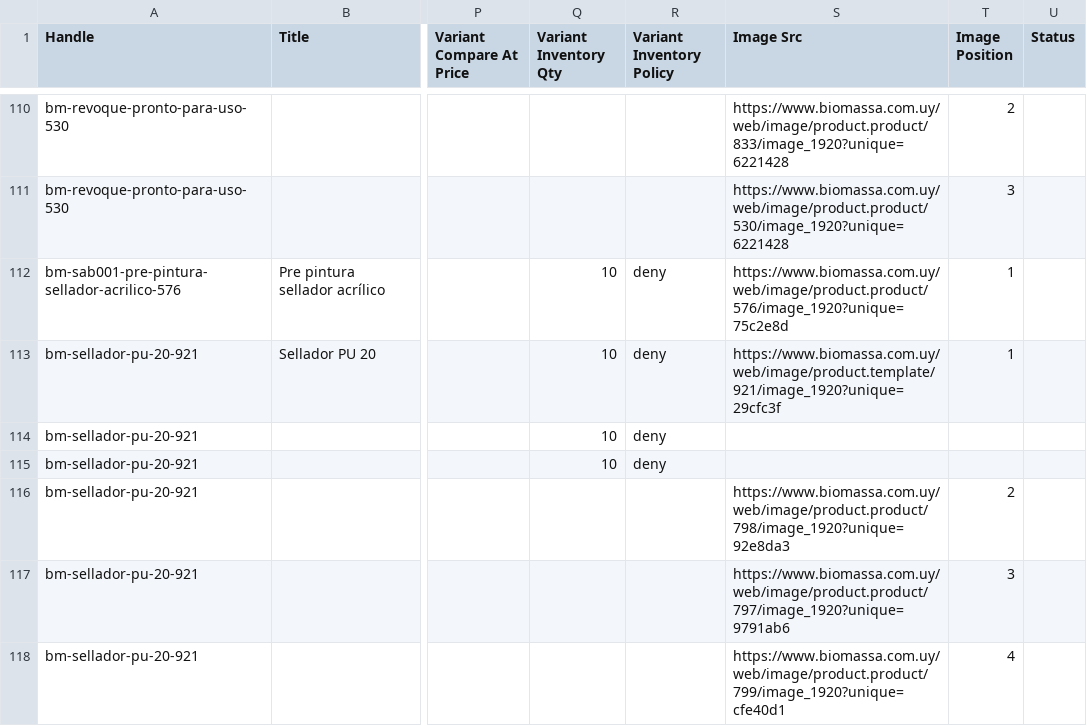
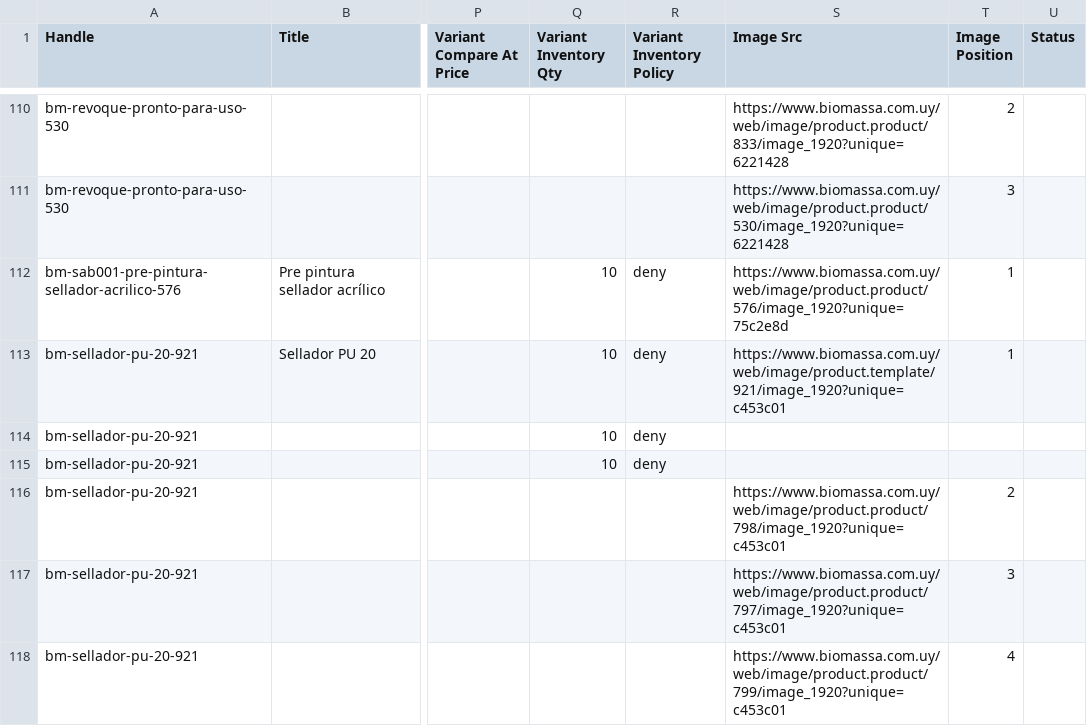
Before and after one commit to directiva-edifica/edifica-sync, a CSV file: respaldos/biomassa.csv, drawn as a sheet; only a part is shown, gaps mark what is left out; the diff covers the shown part only; the diff names each change by its address in the sheet, - before the commit and + after, or states it on an @@ line.

```diff
--- a/respaldos/biomassa.csv
+++ b/respaldos/biomassa.csv
-S113 (Image Src): https://www.biomassa.com.uy/web/image/product.template/921/image_1920?unique=29cfc3f
+S113 (Image Src): https://www.biomassa.com.uy/web/image/product.template/921/image_1920?unique=c453c01
-S116 (Image Src): https://www.biomassa.com.uy/web/image/product.product/798/image_1920?unique=92e8da3
+S116 (Image Src): https://www.biomassa.com.uy/web/image/product.product/798/image_1920?unique=c453c01
-S117 (Image Src): https://www.biomassa.com.uy/web/image/product.product/797/image_1920?unique=9791ab6
+S117 (Image Src): https://www.biomassa.com.uy/web/image/product.product/797/image_1920?unique=c453c01
-S118 (Image Src): https://www.biomassa.com.uy/web/image/product.product/799/image_1920?unique=cfe40d1
+S118 (Image Src): https://www.biomassa.com.uy/web/image/product.product/799/image_1920?unique=c453c01
```
Also changed, not shown: 12 edited cells elsewhere in this file, respaldos/consul.csv, respaldos/historial_cotizacion.csv, 8 other files.
